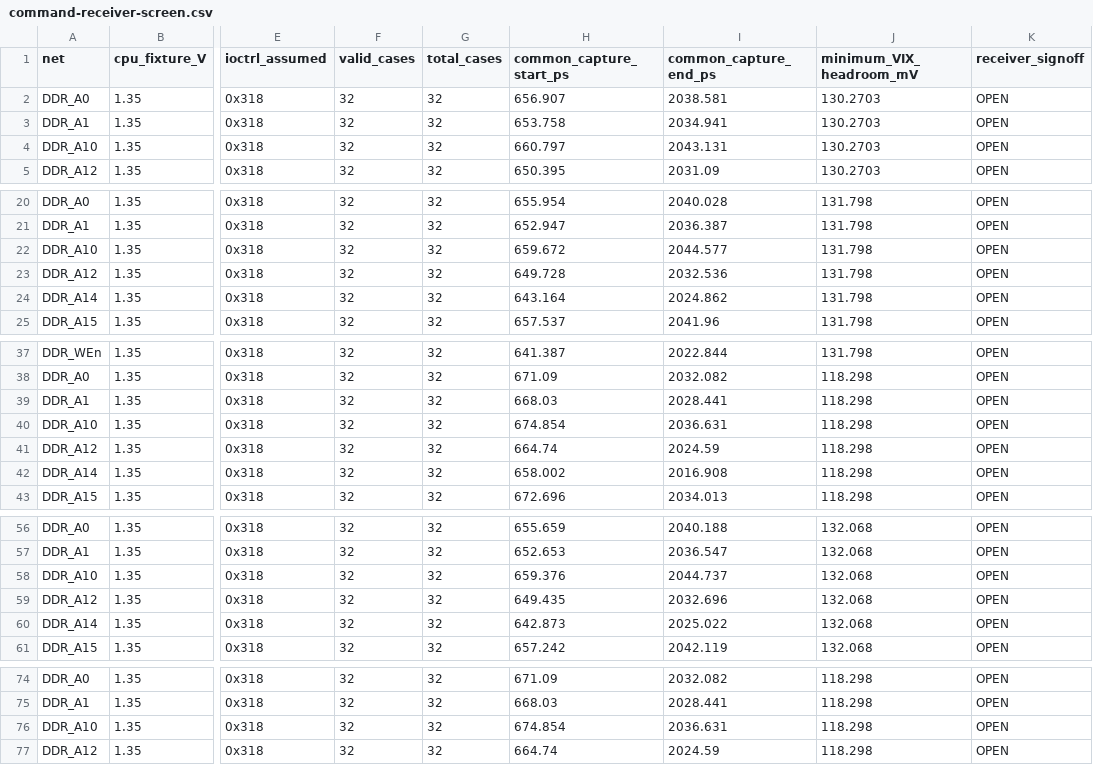
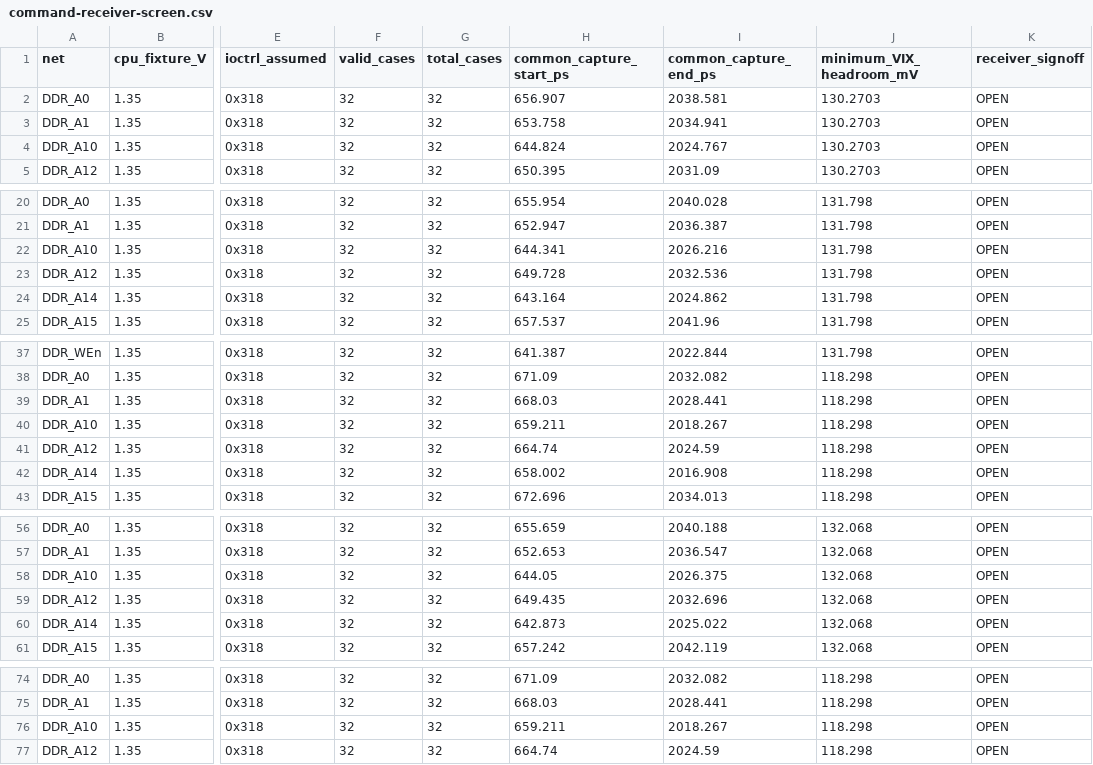
Before and after one commit to Abse2001/pixel-dash, a CSV file: module/command-receiver-screen.csv, drawn as a sheet; only a part is shown, gaps mark what is left out; the diff covers the shown part only; the diff names each change by its address in the sheet, - before the commit and + after, or states it on an @@ line.

```diff
--- a/module/command-receiver-screen.csv
+++ b/module/command-receiver-screen.csv
-H4 (common_capture_start_ps): 660.797
+H4 (common_capture_start_ps): 644.824
-I4 (common_capture_end_ps): 2043.131
+I4 (common_capture_end_ps): 2024.767
-H22 (common_capture_start_ps): 659.672
+H22 (common_capture_start_ps): 644.341
-I22 (common_capture_end_ps): 2044.577
+I22 (common_capture_end_ps): 2026.216
-H40 (common_capture_start_ps): 674.854
+H40 (common_capture_start_ps): 659.211
-I40 (common_capture_end_ps): 2036.631
+I40 (common_capture_end_ps): 2018.267
-H58 (common_capture_start_ps): 659.376
+H58 (common_capture_start_ps): 644.05
-I58 (common_capture_end_ps): 2044.737
+I58 (common_capture_end_ps): 2026.375
-H76 (common_capture_start_ps): 674.854
+H76 (common_capture_start_ps): 659.211
-I76 (common_capture_end_ps): 2036.631
+I76 (common_capture_end_ps): 2018.267
```
Also changed, not shown: 2 edited cells elsewhere in this file, module/timing.csv, module/via-map.csv, 7 other files.
